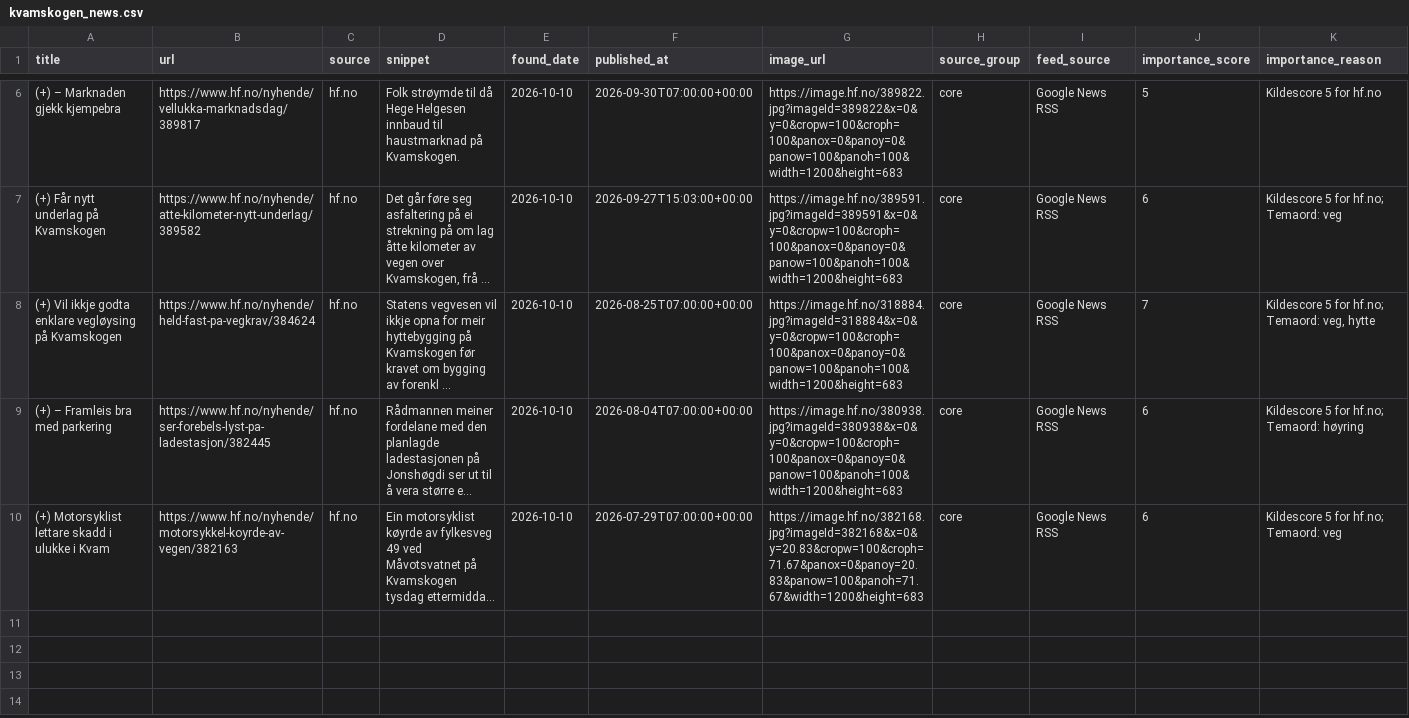
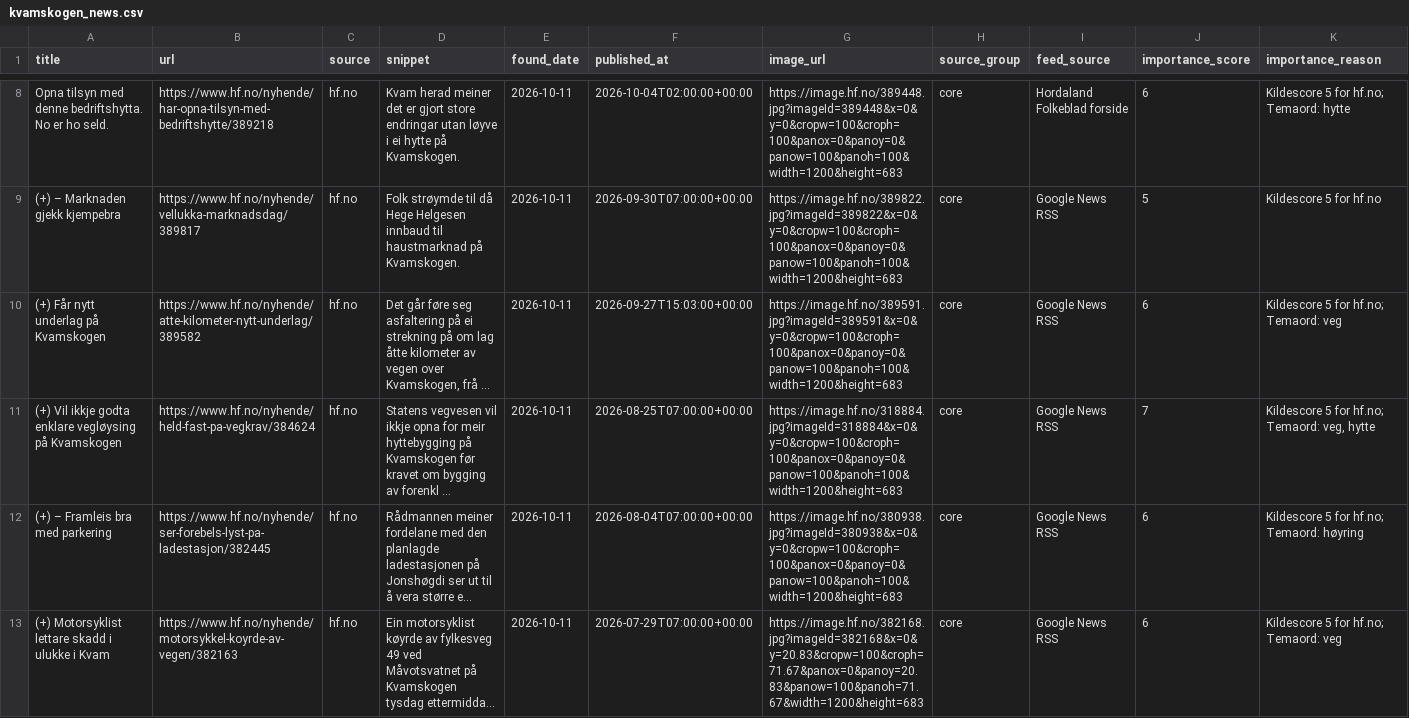
Before and after one commit to naessrobert-ui/visitkvamskogen, a CSV file: public/data/kvamskogen_news.csv, drawn as a sheet; only a part is shown, gaps mark what is left out; long unchanged cells end in …; addresses are those after the commit; the diff covers the shown part only; the diff names each change by its address in the sheet, - before the commit and + after, or states it on an @@ line.

```diff
--- a/public/data/kvamskogen_news.csv
+++ b/public/data/kvamskogen_news.csv
+row 8: Opna tilsyn med denne bedriftshytta. No er ho seld. | https://www.hf.no/nyhende/har-opna-tilsyn-med-bedriftshytte/389218 | hf.no | Kvam herad meiner det er gjort store endringar utan løyve i ei hytte på Kvamskogen. | 2026-10-11 | 2026-10-04T02:00:00+00:00 | https://image.hf.no/389448.jpg?imageId=389448&x=0&y=0&cropw=100&croph=100&panox=0&panoy=0&panow=100&panoh=100&width=1200&height=683 | core | Hordaland Folkeblad forside | 6 | Kildescore 5 for hf.no; Temaord: hytte
-E9:E13 (found_date): 2026-10-10
+E9:E13 (found_date): 2026-10-11
```
Also changed, not shown: 2 added rows and 4 edited cells elsewhere in this file, 3 other files.
